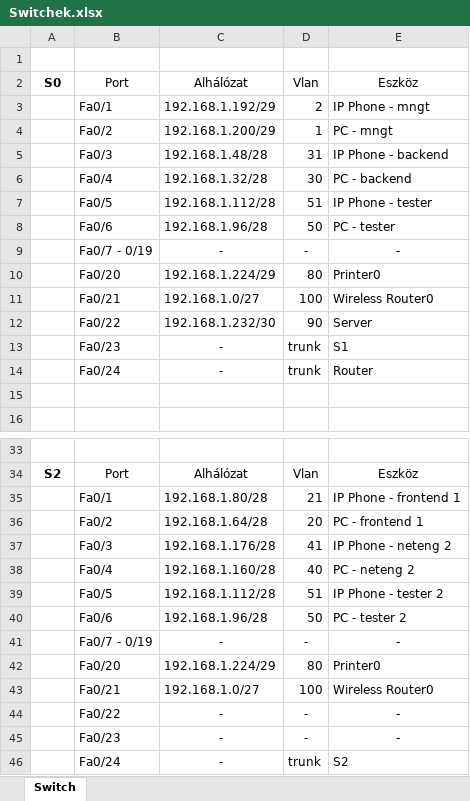
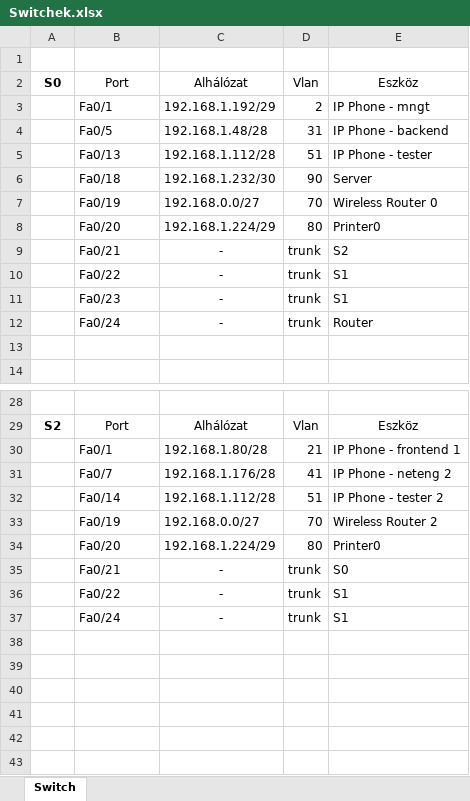
Before and after one commit to belain3d/fluffy-system, an Excel workbook: Switchek.xlsx, sheet Switch, drawn as a sheet; only a part is shown, gaps mark what is left out; values as stored, in another font and other column widths than the file's, no borders; removed rows and columns are numbered as before the commit, all else as after; the diff covers the shown part only; the diff names each change by its address in the sheet, - before the commit and + after, or states it on an @@ line.

```diff
--- a/Switchek.xlsx (sheet Switch)
+++ b/Switchek.xlsx (sheet Switch)
-row 4:  | Fa0/2 | 192.168.1.200/29 | 1 | PC - mngt
-B4: Fa0/3
+B4: Fa0/5
-row 6:  | Fa0/4 | 192.168.1.32/28 | 30 | PC - backend
-B5: Fa0/5
+B5: Fa0/13
-row 8:  | Fa0/6 | 192.168.1.96/28 | 50 | PC - tester
-row 9:  | Fa0/7 - 0/19 | - | - | -
+row 6:  | Fa0/18 | 192.168.1.232/30 | 90 | Server
+row 7:  | Fa0/19 | 192.168.0.0/27 | 70 | Wireless Router 0
-row 11:  | Fa0/21 | 192.168.1.0/27 | 100 | Wireless Router0
-row 12:  | Fa0/22 | 192.168.1.232/30 | 90 | Server
+row 9:  | Fa0/21 | - | trunk | S2
+row 10:  | Fa0/22 | - | trunk | S1
-row 36:  | Fa0/2 | 192.168.1.64/28 | 20 | PC - frontend 1
-B31: Fa0/3
+B31: Fa0/7
-row 38:  | Fa0/4 | 192.168.1.160/28 | 40 | PC - neteng 2
-B32: Fa0/5
+B32: Fa0/14
-row 40:  | Fa0/6 | 192.168.1.96/28 | 50 | PC - tester 2
-row 41:  | Fa0/7 - 0/19 | - | - | -
+row 33:  | Fa0/19 | 192.168.0.0/27 | 70 | Wireless Router 2
-row 43:  | Fa0/21 | 192.168.1.0/27 | 100 | Wireless Router0
-row 44:  | Fa0/22 | - | - | -
-row 45:  | Fa0/23 | - | - | -
+row 35:  | Fa0/21 | - | trunk | S0
+row 36:  | Fa0/22 | - | trunk | S1
-E37: S2
+E37: S1
```
Also changed, not shown: 3 added rows, 6 removed rows and 3 edited cells elsewhere in this sheet, Kisvállalat létszám.xlsx, 2 other files.
